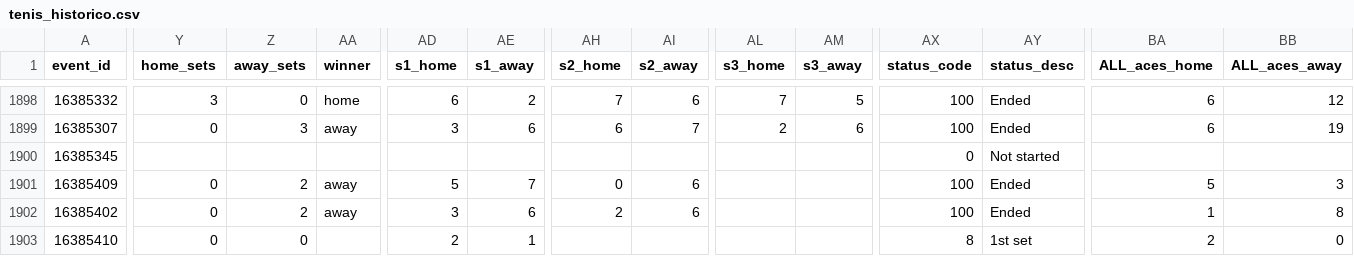
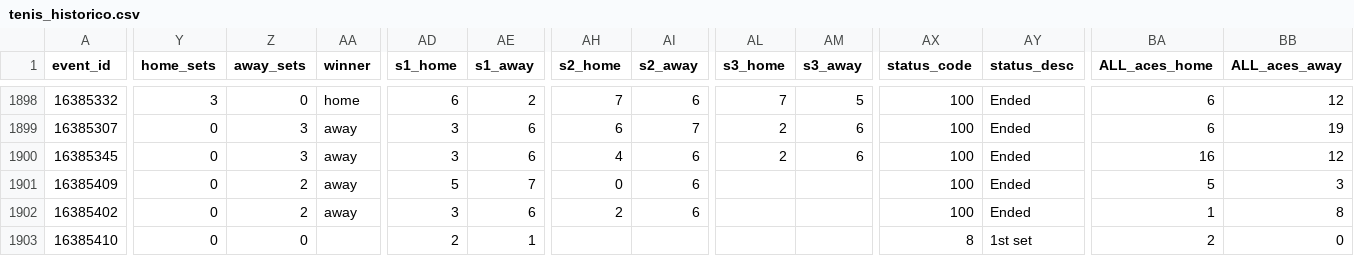
Before and after one commit to rovivadigital-cpu/futbol, a CSV file: datos/tenis_historico.csv, drawn as a sheet; only a part is shown, gaps mark what is left out; the diff covers the shown part only; the diff names each change by its address in the sheet, - before the commit and + after, or states it on an @@ line.

Commit message:
Actualización automática del CSV de tenis

```diff
--- a/datos/tenis_historico.csv
+++ b/datos/tenis_historico.csv
-Y1900 (home_sets): (empty)
+Y1900 (home_sets): 0
-Z1900 (away_sets): (empty)
+Z1900 (away_sets): 3
-AA1900 (winner): (empty)
+AA1900 (winner): away
-AD1900 (s1_home): (empty)
+AD1900 (s1_home): 3
-AE1900 (s1_away): (empty)
+AE1900 (s1_away): 6
-AH1900 (s2_home): (empty)
+AH1900 (s2_home): 4
-AI1900 (s2_away): (empty)
+AI1900 (s2_away): 6
-AL1900 (s3_home): (empty)
+AL1900 (s3_home): 2
-AM1900 (s3_away): (empty)
+AM1900 (s3_away): 6
-AX1900 (status_code): 0
+AX1900 (status_code): 100
-AY1900 (status_desc): Not started
+AY1900 (status_desc): Ended
-BA1900 (ALL_aces_home): (empty)
+BA1900 (ALL_aces_home): 16
-BB1900 (ALL_aces_away): (empty)
+BB1900 (ALL_aces_away): 12
```
Also changed, not shown: 10 edited cells elsewhere in this file.
